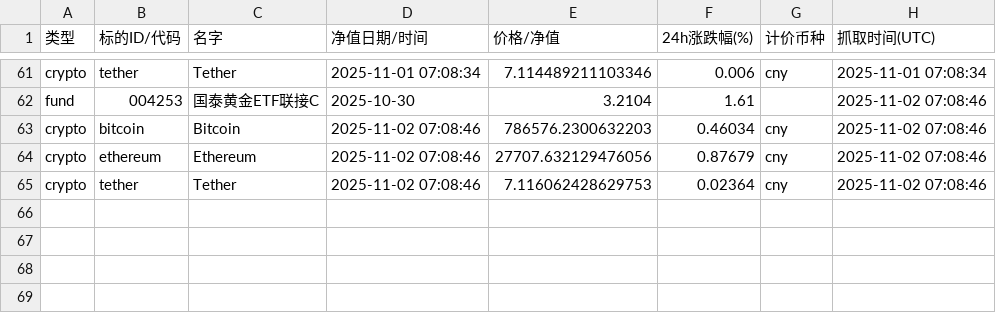
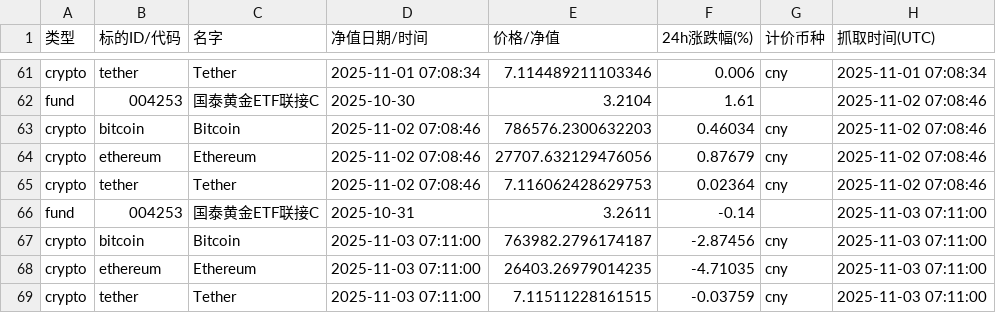
Before and after one commit to Vyenkor/portfolio, a CSV file: data/history.csv, drawn as a sheet; only a part is shown, gaps mark what is left out.

```diff
--- a/data/history.csv
+++ b/data/history.csv
@@ -65 +65,5 @@ crypto,ethereum,Ethereum,2025-11-02 07:08:46,27707.632129476056,0.87679,cny,2025
 crypto,tether,Tether,2025-11-02 07:08:46,7.116062428629753,0.02364,cny,2025-11-02 07:08:46
+fund,004253,国泰黄金ETF联接C,2025-10-31,3.2611,-0.14,,2025-11-03 07:11:00
+crypto,bitcoin,Bitcoin,2025-11-03 07:11:00,763982.2796174187,-2.87456,cny,2025-11-03 07:11:00
+crypto,ethereum,Ethereum,2025-11-03 07:11:00,26403.26979014235,-4.71035,cny,2025-11-03 07:11:00
+crypto,tether,Tether,2025-11-03 07:11:00,7.11511228161515,-0.03759,cny,2025-11-03 07:11:00
```
Also changed, not shown: data/agg_latest.csv.
